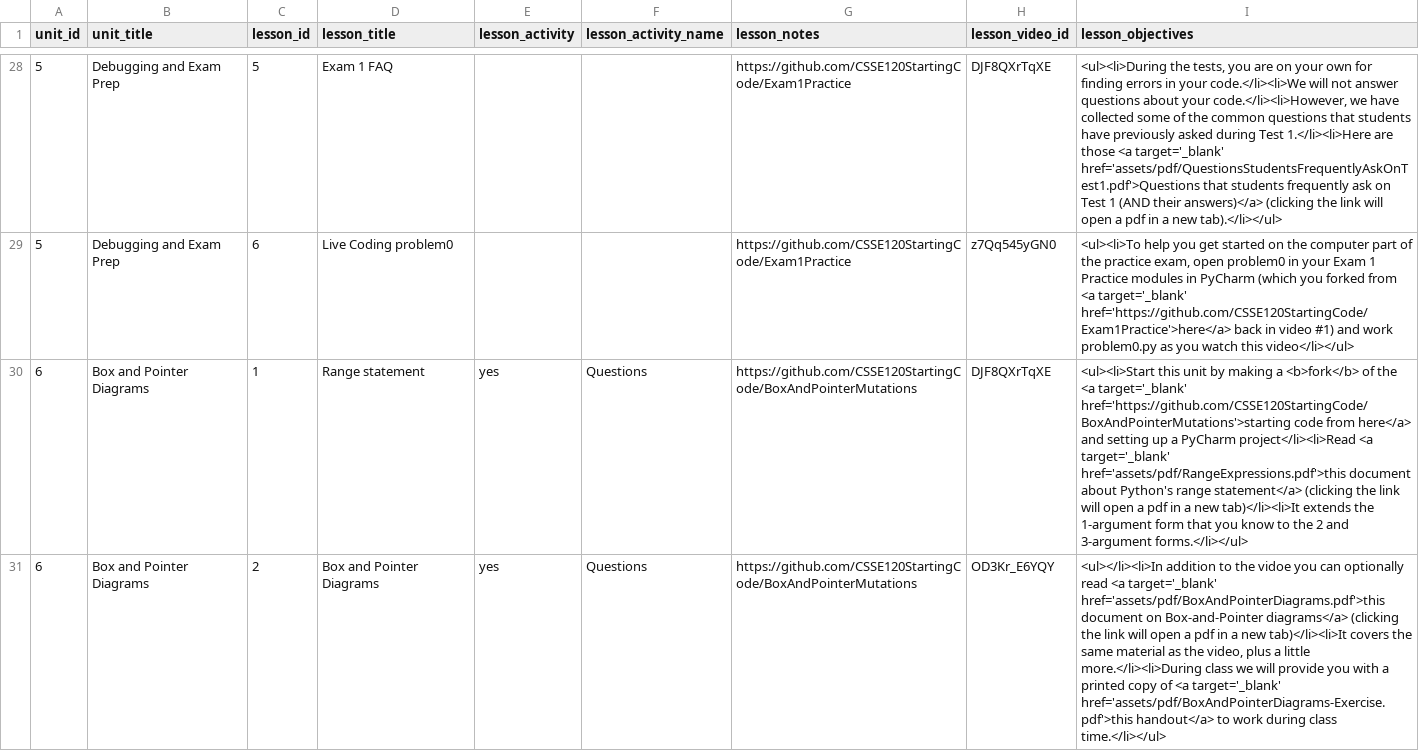
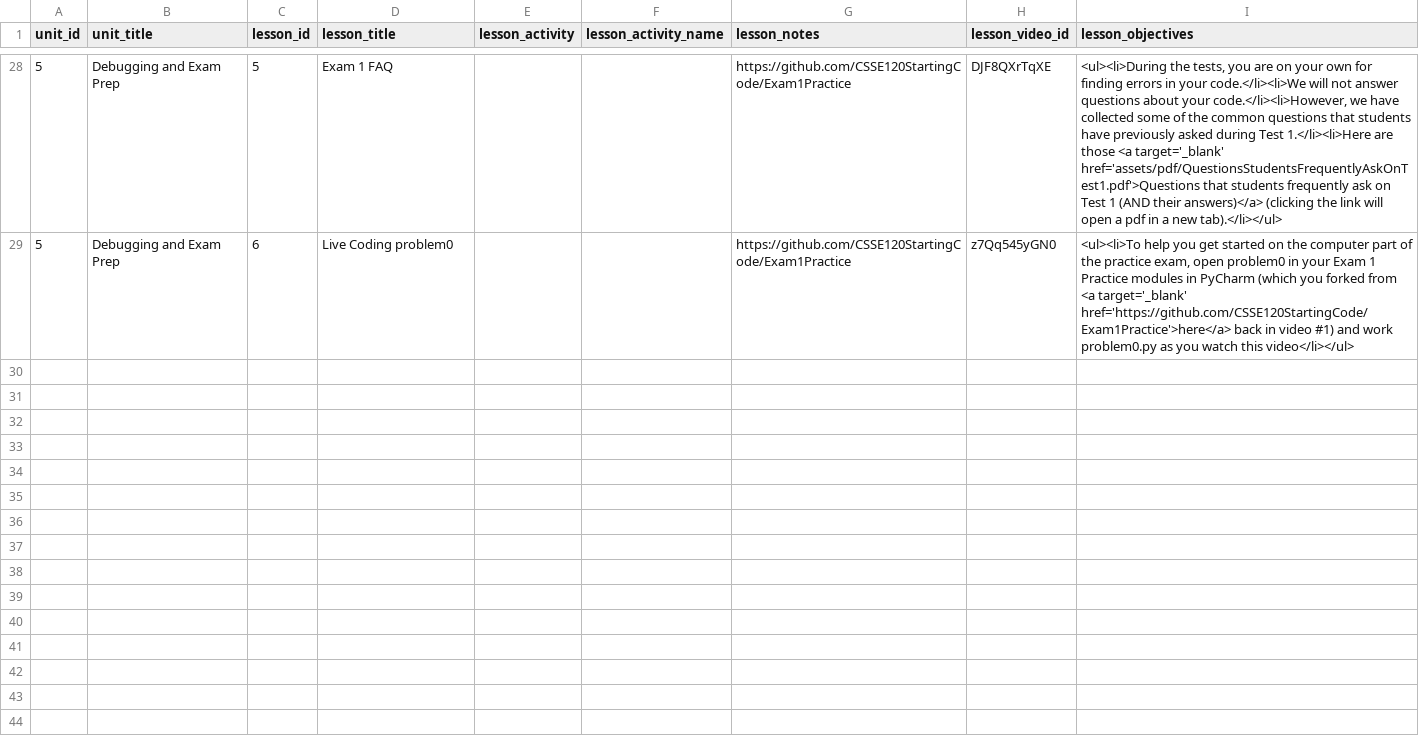
Before and after one commit to Rosebotics/RoseboticsWeb, a CSV file: appengine/courses/csse120-intro/data/lesson.csv, drawn as a sheet; only a part is shown, gaps mark what is left out; the diff covers the shown part only; the diff names each change by its address in the sheet, - before the commit and + after, or states it on an @@ line.

```diff
--- a/appengine/courses/csse120-intro/data/lesson.csv
+++ b/appengine/courses/csse120-intro/data/lesson.csv
-row 30: 6 | Box and Pointer Diagrams | 1 | Range statement | yes | Questions | https://github.com/CSSE120StartingCode/BoxAndPointerMutations | DJF8QXrTqXE | <ul><li>Start this unit by making a <b>fork</b> of the <a target='_blank' href='https://github.com/CSSE120StartingCode/BoxAndPointerMutations'>starting code from here</a> and setting up a PyCharm project</li><li>Read <a target='_blank' href='assets/pdf/RangeExpressions.pdf'>this document about Python's range statement</a> (clicking the link will open a pdf in a new tab)</li><li>It extends the 1-argument form that you know to the 2 and 3-argument forms.</li></ul>
-row 31: 6 | Box and Pointer Diagrams | 2 | Box and Pointer Diagrams | yes | Questions | https://github.com/CSSE120StartingCode/BoxAndPointerMutations | OD3Kr_E6YQY | <ul></li><li>In addition to the vidoe you can optionally read <a target='_blank' href='assets/pdf/BoxAndPointerDiagrams.pdf'>this document on Box-and-Pointer diagrams</a> (clicking the link will open a pdf in a new tab)</li><li>It covers the same material as the video, plus a little more.</li><li>During class we will provide you with a printed copy of <a target='_blank' href='assets/pdf/BoxAndPointerDiagrams-Exercise.pdf'>this handout</a> to work during class time.</li></ul>
```
Also changed, not shown: 3 removed rows elsewhere in this file, appengine/courses/csse120-intro/data/unit.csv, 33 other files.
